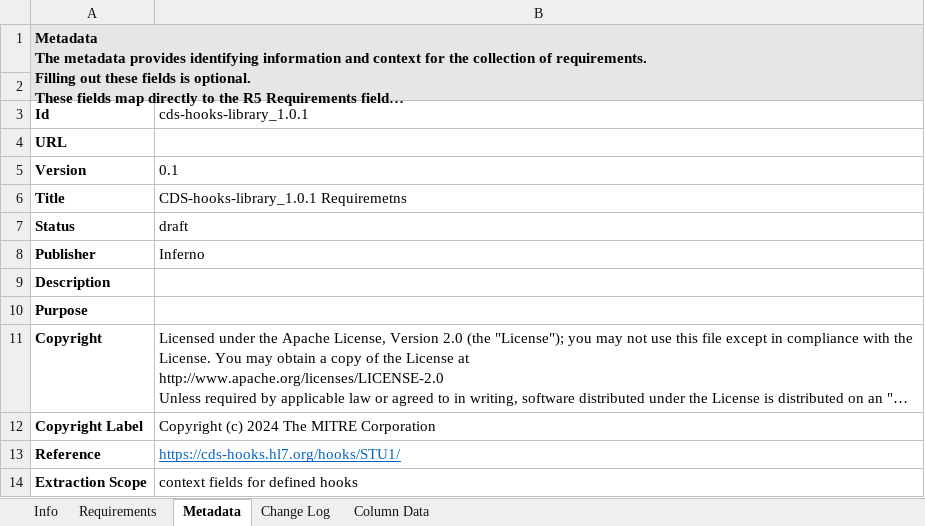
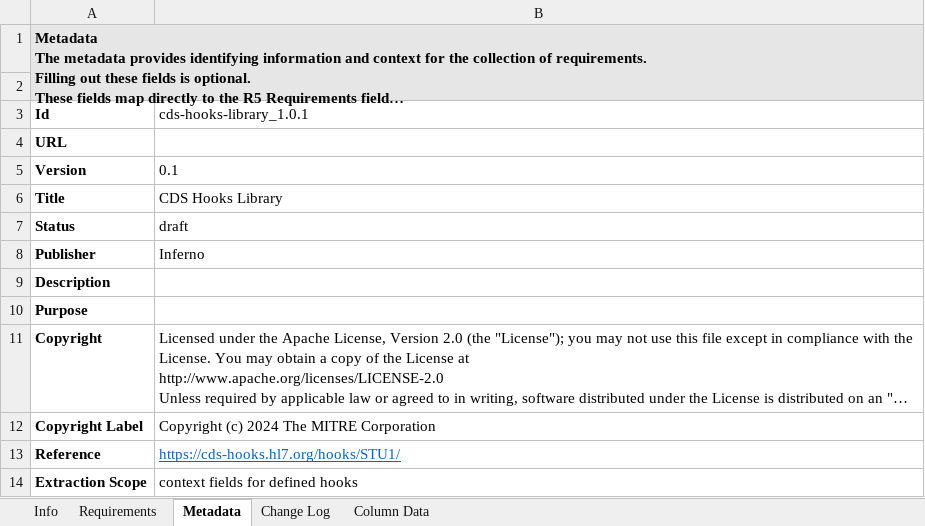
Before and after one commit to inferno-framework/davinci-crd-test-kit, an Excel workbook: lib/davinci_crd_test_kit/requirements/cds-hooks-library_1.0.1_requirements.xlsx, sheet Metadata, drawn as a sheet; long unchanged cells end in …; values as stored, in another font and other column widths than the file's, no borders; the diff names each change by its address in the sheet, - before the commit and + after, or states it on an @@ line.

Commit message:
add hooks requirements

```diff
--- a/lib/davinci_crd_test_kit/requirements/cds-hooks-library_1.0.1_requirements.xlsx (sheet Metadata)
+++ b/lib/davinci_crd_test_kit/requirements/cds-hooks-library_1.0.1_requirements.xlsx (sheet Metadata)
-B6 (cds-hooks-library_1.0.1): CDS-hooks-library_1.0.1 Requiremetns
+B6 (cds-hooks-library_1.0.1): CDS Hooks Library
```
Also changed, not shown: sheet Requirements, lib/davinci_crd_test_kit/requirements/cds-hooks_2.0_requirements.xlsx, lib/davinci_crd_test_kit/requirements/hl7.fhir.us.davinci-crd_2.0.1_requirements.xlsx, 1 other file.
